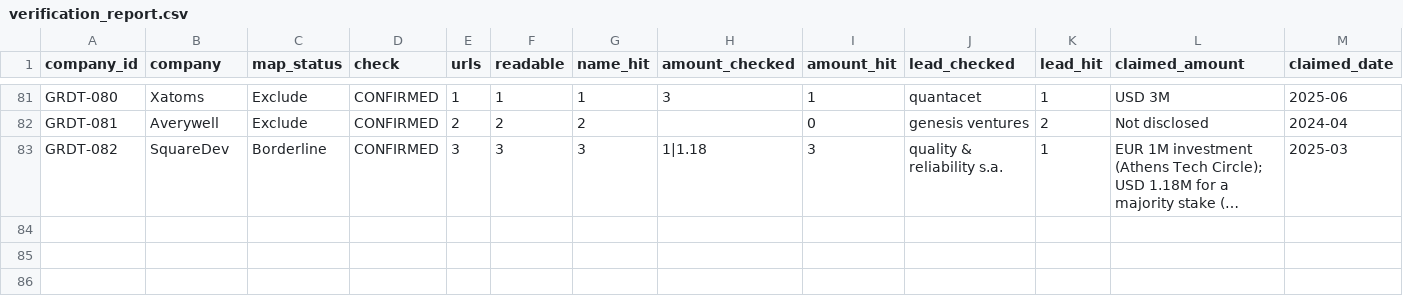
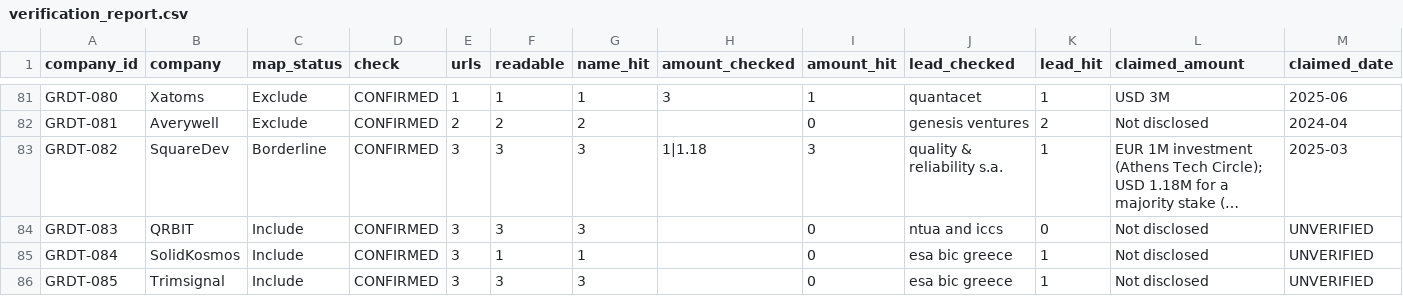
Before and after one commit to geve-ops/greek-deeptech-market-map, a CSV file: data/verification_report.csv, drawn as a sheet; only a part is shown, gaps mark what is left out; long unchanged cells end in …; the diff covers the shown part only; the diff names each change by its address in the sheet, - before the commit and + after, or states it on an @@ line.

```diff
--- a/data/verification_report.csv
+++ b/data/verification_report.csv
+row 84: GRDT-083 | QRBIT | Include | CONFIRMED | 3 | 3 | 3 |  | 0 | ntua and iccs | 0 | Not disclosed | UNVERIFIED
+row 85: GRDT-084 | SolidKosmos | Include | CONFIRMED | 3 | 1 | 1 |  | 0 | esa bic greece | 1 | Not disclosed | UNVERIFIED
+row 86: GRDT-085 | Trimsignal | Include | CONFIRMED | 3 | 3 | 3 |  | 0 | esa bic greece | 1 | Not disclosed | UNVERIFIED
```
Also changed, not shown: 3 added rows and 20 edited cells elsewhere in this file, data/greek_deeptech_dataset.csv, 15 other files.
